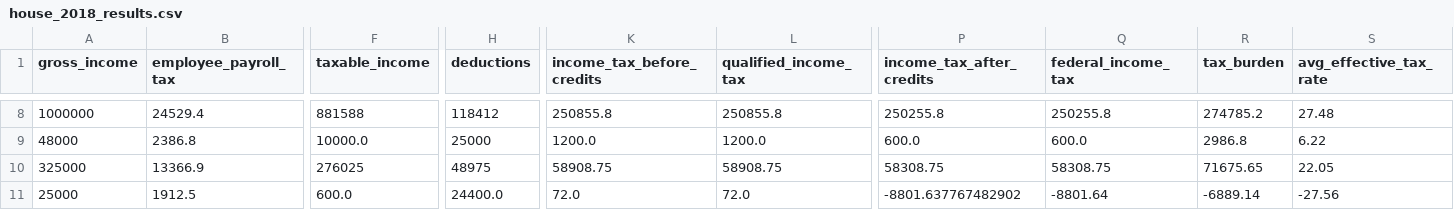
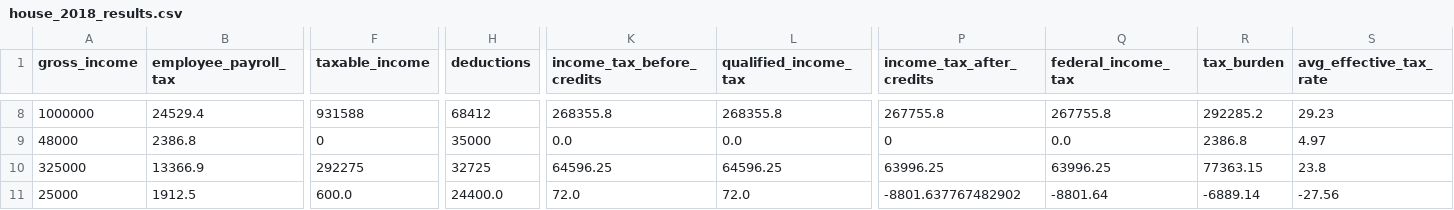
Before and after one commit to aelsibaie/taxsim, a CSV file: house_2018_results.csv, drawn as a sheet; only a part is shown, gaps mark what is left out; the diff covers the shown part only; the diff names each change by its address in the sheet, - before the commit and + after, or states it on an @@ line.

Commit message:
add limitaiton of certian itemized deductions under house wm proposal

```diff
--- a/house_2018_results.csv
+++ b/house_2018_results.csv
-F8 (taxable_income): 881588
+F8 (taxable_income): 931588
-H8 (deductions): 118412
+H8 (deductions): 68412
-K8 (income_tax_before_credits): 250855.8
+K8 (income_tax_before_credits): 268355.8
-L8 (qualified_income_tax): 250855.8
+L8 (qualified_income_tax): 268355.8
-P8 (income_tax_after_credits): 250255.8
+P8 (income_tax_after_credits): 267755.8
-Q8 (federal_income_tax): 250255.8
+Q8 (federal_income_tax): 267755.8
-R8 (tax_burden): 274785.2
+R8 (tax_burden): 292285.2
-S8 (avg_effective_tax_rate): 27.48
+S8 (avg_effective_tax_rate): 29.23
-F9 (taxable_income): 10000.0
+F9 (taxable_income): 0
-H9 (deductions): 25000
+H9 (deductions): 35000
-K9 (income_tax_before_credits): 1200.0
+K9 (income_tax_before_credits): 0.0
-L9 (qualified_income_tax): 1200.0
+L9 (qualified_income_tax): 0.0
-P9 (income_tax_after_credits): 600.0
+P9 (income_tax_after_credits): 0
-Q9 (federal_income_tax): 600.0
+Q9 (federal_income_tax): 0.0
-R9 (tax_burden): 2986.8
+R9 (tax_burden): 2386.8
-S9 (avg_effective_tax_rate): 6.22
+S9 (avg_effective_tax_rate): 4.97
-F10 (taxable_income): 276025
+F10 (taxable_income): 292275
-H10 (deductions): 48975
+H10 (deductions): 32725
-K10 (income_tax_before_credits): 58908.75
+K10 (income_tax_before_credits): 64596.25
-L10 (qualified_income_tax): 58908.75
+L10 (qualified_income_tax): 64596.25
-P10 (income_tax_after_credits): 58308.75
+P10 (income_tax_after_credits): 63996.25
-Q10 (federal_income_tax): 58308.75
+Q10 (federal_income_tax): 63996.25
-R10 (tax_burden): 71675.65
+R10 (tax_burden): 77363.15
-S10 (avg_effective_tax_rate): 22.05
+S10 (avg_effective_tax_rate): 23.8
```
Also changed, not shown: 40 edited cells elsewhere in this file, 1 other file.
